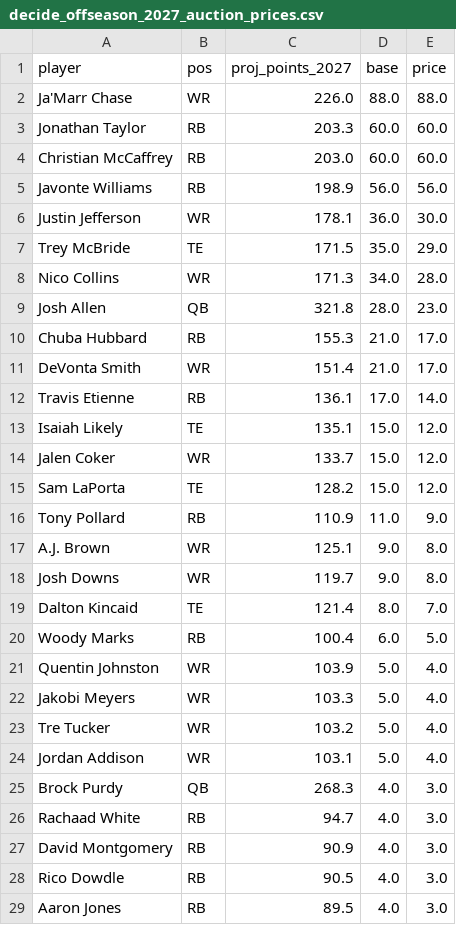
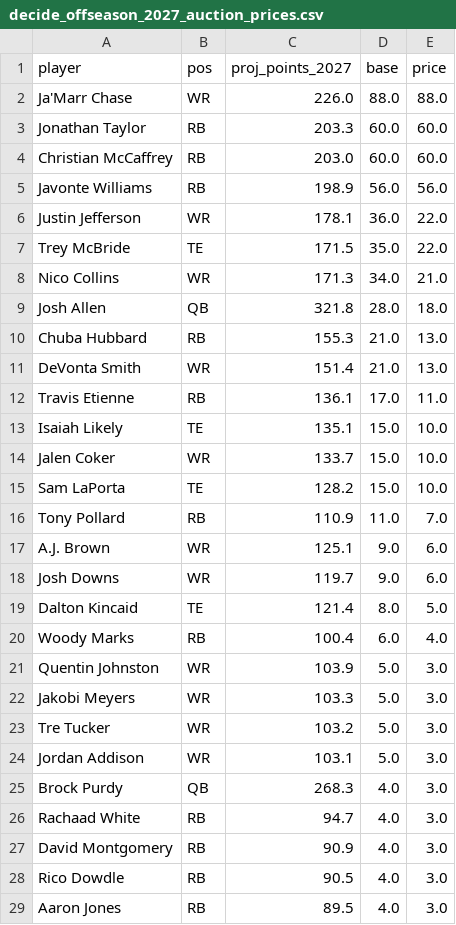
Before and after one commit to jdant19/dynasty-front-office, a CSV file: data/processed/decide_offseason_2027_auction_prices.csv, drawn as a sheet; only a part is shown; the diff covers the shown part only.

```diff
--- a/data/processed/decide_offseason_2027_auction_prices.csv
+++ b/data/processed/decide_offseason_2027_auction_prices.csv
@@ -5,21 +5,21 @@ Christian McCaffrey,RB,203.0,60.0,60.0
 Javonte Williams,RB,198.9,56.0,56.0
-Justin Jefferson,WR,178.1,36.0,30.0
-Trey McBride,TE,171.5,35.0,29.0
-Nico Collins,WR,171.3,34.0,28.0
-Josh Allen,QB,321.8,28.0,23.0
-Chuba Hubbard,RB,155.3,21.0,17.0
-DeVonta Smith,WR,151.4,21.0,17.0
-Travis Etienne,RB,136.1,17.0,14.0
-Isaiah Likely,TE,135.1,15.0,12.0
-Jalen Coker,WR,133.7,15.0,12.0
-Sam LaPorta,TE,128.2,15.0,12.0
-Tony Pollard,RB,110.9,11.0,9.0
-A.J. Brown,WR,125.1,9.0,8.0
-Josh Downs,WR,119.7,9.0,8.0
-Dalton Kincaid,TE,121.4,8.0,7.0
-Woody Marks,RB,100.4,6.0,5.0
-Quentin Johnston,WR,103.9,5.0,4.0
-Jakobi Meyers,WR,103.3,5.0,4.0
-Tre Tucker,WR,103.2,5.0,4.0
-Jordan Addison,WR,103.1,5.0,4.0
+Justin Jefferson,WR,178.1,36.0,22.0
+Trey McBride,TE,171.5,35.0,22.0
+Nico Collins,WR,171.3,34.0,21.0
+Josh Allen,QB,321.8,28.0,18.0
+Chuba Hubbard,RB,155.3,21.0,13.0
+DeVonta Smith,WR,151.4,21.0,13.0
+Travis Etienne,RB,136.1,17.0,11.0
+Isaiah Likely,TE,135.1,15.0,10.0
+Jalen Coker,WR,133.7,15.0,10.0
+Sam LaPorta,TE,128.2,15.0,10.0
+Tony Pollard,RB,110.9,11.0,7.0
+A.J. Brown,WR,125.1,9.0,6.0
+Josh Downs,WR,119.7,9.0,6.0
+Dalton Kincaid,TE,121.4,8.0,5.0
+Woody Marks,RB,100.4,6.0,4.0
+Quentin Johnston,WR,103.9,5.0,3.0
+Jakobi Meyers,WR,103.3,5.0,3.0
+Tre Tucker,WR,103.2,5.0,3.0
+Jordan Addison,WR,103.1,5.0,3.0
 Brock Purdy,QB,268.3,4.0,3.0
```
Also changed, not shown: 8 edited cells elsewhere in this file, data/journal/recommendations.csv, data/processed/decide_offseason_2027.csv, 22 other files.
